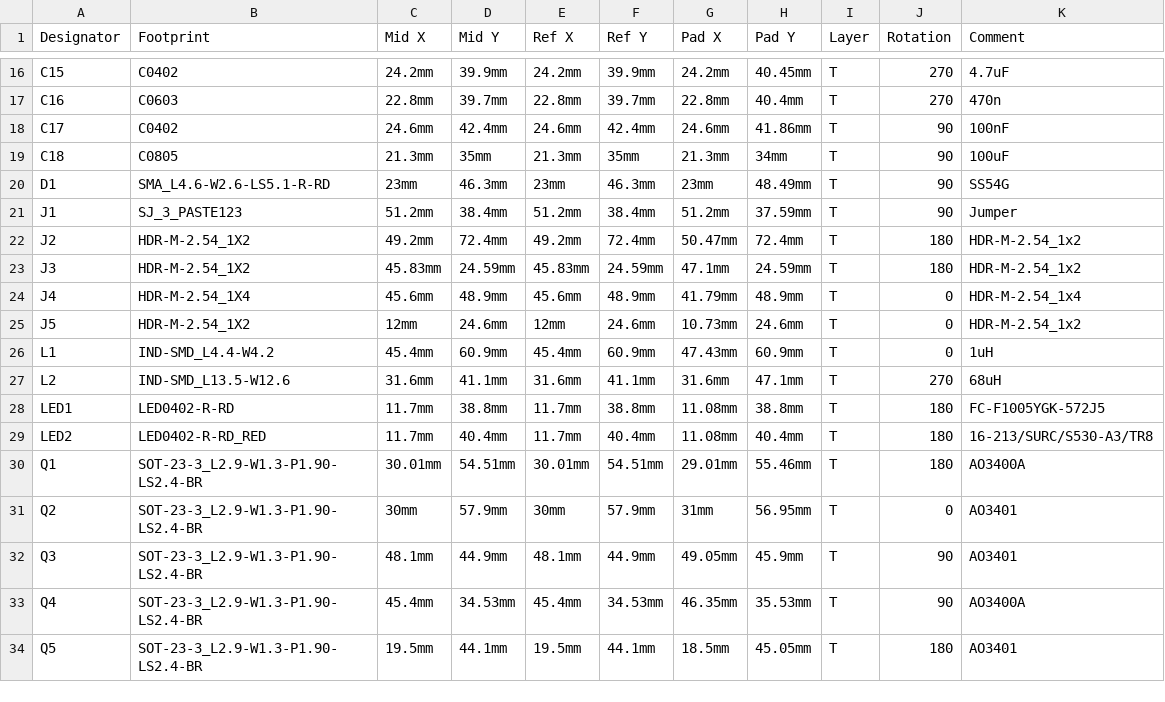
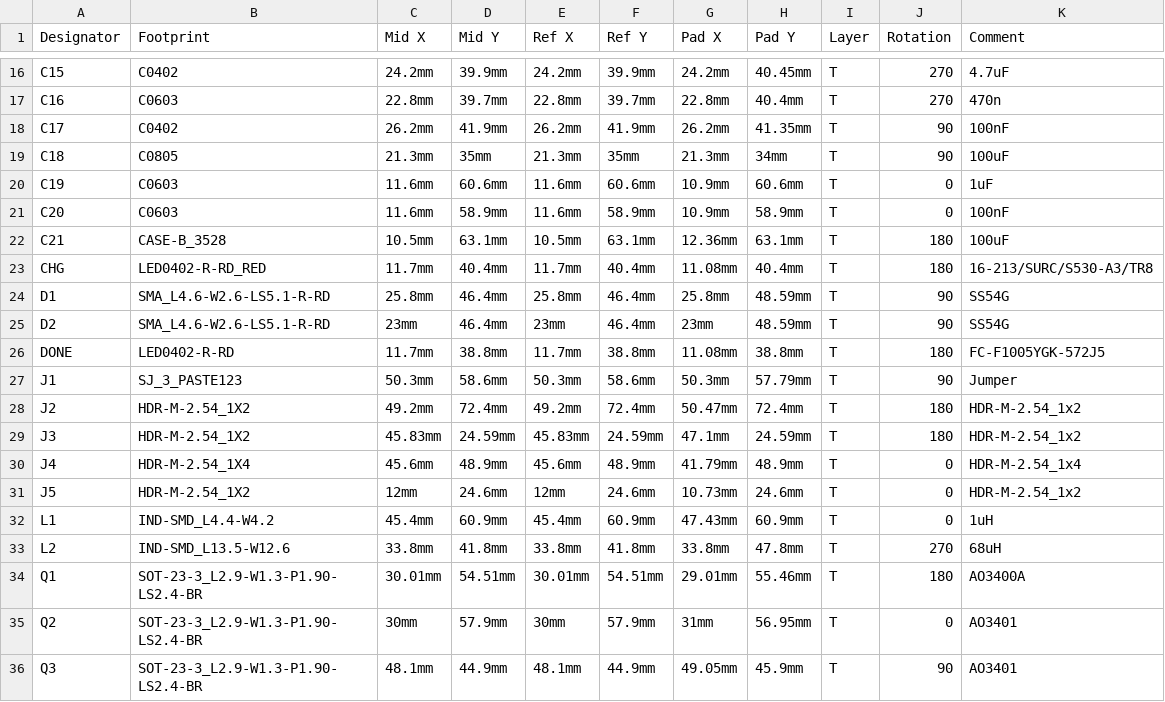
Before and after one commit to valzzu/meshtastic-pcbs, a CSV file: WashTastic/V0.3.5/PickAndPlace_PCB_1W-meshtastic-node-0.3.5.csv, drawn as a sheet; only a part is shown, gaps mark what is left out; the shorter side is filled out with more unchanged rows; removed rows and columns are numbered as before the commit, all else as after; the diff covers the shown part only; the diff names each change by its address in the sheet, - before the commit and + after, or states it on an @@ line.

```diff
--- a/WashTastic/V0.3.5/PickAndPlace_PCB_1W-meshtastic-node-0.3.5.csv
+++ b/WashTastic/V0.3.5/PickAndPlace_PCB_1W-meshtastic-node-0.3.5.csv
-C18 (Mid X): 24.6mm
+C18 (Mid X): 26.2mm
-D18 (Mid Y): 42.4mm
+D18 (Mid Y): 41.9mm
-E18 (Ref X): 24.6mm
+E18 (Ref X): 26.2mm
-F18 (Ref Y): 42.4mm
+F18 (Ref Y): 41.9mm
-G18 (Pad X): 24.6mm
+G18 (Pad X): 26.2mm
-H18 (Pad Y): 41.86mm
+H18 (Pad Y): 41.35mm
+row 20: C19 | C0603 | 11.6mm | 60.6mm | 11.6mm | 60.6mm | 10.9mm | 60.6mm | T | 0 | 1uF
+row 21: C20 | C0603 | 11.6mm | 58.9mm | 11.6mm | 58.9mm | 10.9mm | 58.9mm | T | 0 | 100nF
+row 22: C21 | CASE-B_3528 | 10.5mm | 63.1mm | 10.5mm | 63.1mm | 12.36mm | 63.1mm | T | 180 | 100uF
+row 23: CHG | LED0402-R-RD_RED | 11.7mm | 40.4mm | 11.7mm | 40.4mm | 11.08mm | 40.4mm | T | 180 | 16-213/SURC/S530-A3/TR8
-C24 (Mid X): 23mm
+C24 (Mid X): 25.8mm
-D24 (Mid Y): 46.3mm
+D24 (Mid Y): 46.4mm
-E24 (Ref X): 23mm
+E24 (Ref X): 25.8mm
-F24 (Ref Y): 46.3mm
+F24 (Ref Y): 46.4mm
-G24 (Pad X): 23mm
+G24 (Pad X): 25.8mm
-H24 (Pad Y): 48.49mm
+H24 (Pad Y): 48.59mm
+row 25: D2 | SMA_L4.6-W2.6-LS5.1-R-RD | 23mm | 46.4mm | 23mm | 46.4mm | 23mm | 48.59mm | T | 90 | SS54G
+row 26: DONE | LED0402-R-RD | 11.7mm | 38.8mm | 11.7mm | 38.8mm | 11.08mm | 38.8mm | T | 180 | FC-F1005YGK-572J5
-C27 (Mid X): 51.2mm
+C27 (Mid X): 50.3mm
-D27 (Mid Y): 38.4mm
+D27 (Mid Y): 58.6mm
-E27 (Ref X): 51.2mm
+E27 (Ref X): 50.3mm
-F27 (Ref Y): 38.4mm
+F27 (Ref Y): 58.6mm
-G27 (Pad X): 51.2mm
+G27 (Pad X): 50.3mm
-H27 (Pad Y): 37.59mm
+H27 (Pad Y): 57.79mm
-C33 (Mid X): 31.6mm
+C33 (Mid X): 33.8mm
-D33 (Mid Y): 41.1mm
+D33 (Mid Y): 41.8mm
-E33 (Ref X): 31.6mm
+E33 (Ref X): 33.8mm
-F33 (Ref Y): 41.1mm
+F33 (Ref Y): 41.8mm
-G33 (Pad X): 31.6mm
+G33 (Pad X): 33.8mm
-H33 (Pad Y): 47.1mm
+H33 (Pad Y): 47.8mm
-row 28: LED1 | LED0402-R-RD | 11.7mm | 38.8mm | 11.7mm | 38.8mm | 11.08mm | 38.8mm | T | 180 | FC-F1005YGK-572J5
-row 29: LED2 | LED0402-R-RD_RED | 11.7mm | 40.4mm | 11.7mm | 40.4mm | 11.08mm | 40.4mm | T | 180 | 16-213/SURC/S530-A3/TR8
```
Also changed, not shown: 39 edited cells elsewhere in this file, WashTastic/V0.3.5/BOM_1W-meshtastic-node_0.3.5_connectors.csv, WashTastic/V0.3.5/BOM_1W-meshtastic-node_0.3.5_connectors_BME280.csv, 9 other files.
